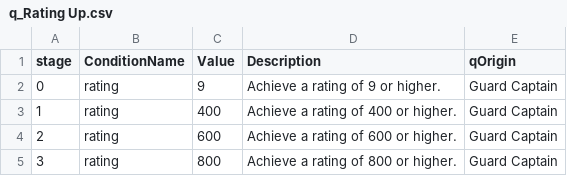
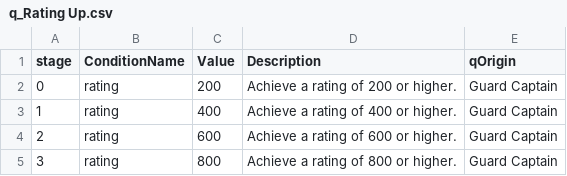
Before and after one commit to HalcionCyanide/SP3_T14N, a CSV file: Base/DrivenFiles/quests/q_Rating Up.csv, drawn as a sheet.

Commit message:
QUESTS WORK

```diff
--- a/Base/DrivenFiles/quests/q_Rating Up.csv
+++ b/Base/DrivenFiles/quests/q_Rating Up.csv
@@ -1,3 +1,3 @@
 stage,ConditionName,Value,Description,qOrigin
-0,rating,9,Achieve a rating of 9 or higher.,Guard Captain
+0,rating,200,Achieve a rating of 200 or higher.,Guard Captain
 1,rating,400,Achieve a rating of 400 or higher.,Guard Captain
```
Also changed, not shown: 4 other files.
